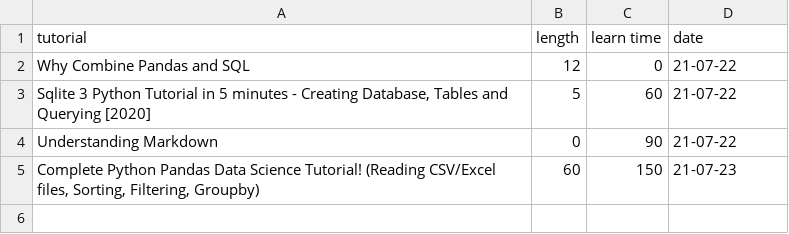
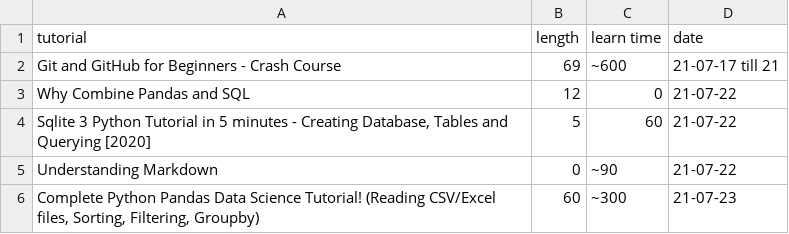
Before and after one commit to Fizztech0/Tutorials, a CSV file: Tutorial-stats.csv, drawn as a sheet.

```diff
--- a/Tutorial-stats.csv
+++ b/Tutorial-stats.csv
@@ -1,5 +1,6 @@
 "tutorial",length,learn time,date
+"Git and GitHub for Beginners - Crash Course",69,~600,21-07-17 till 21
 "Why Combine Pandas and SQL",12,0,21-07-22
 "Sqlite 3 Python Tutorial in 5 minutes - Creating Database, Tables and Querying [2020]",5,60,21-07-22
-"Understanding Markdown",0,90,21-07-22
-"Complete Python Pandas Data Science Tutorial! (Reading CSV/Excel files, Sorting, Filtering, Groupby)",60,150,21-07-23
+"Understanding Markdown",0,~90,21-07-22
+"Complete Python Pandas Data Science Tutorial! (Reading CSV/Excel files, Sorting, Filtering, Groupby)",60,~300,21-07-23
```
Also changed, not shown: Tutorials-ContentCreators.csv, 3 other files.
